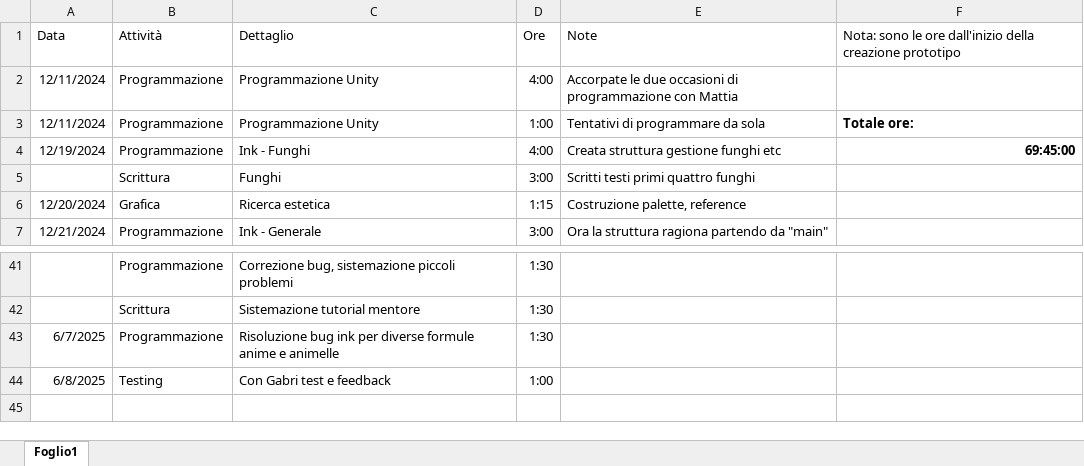
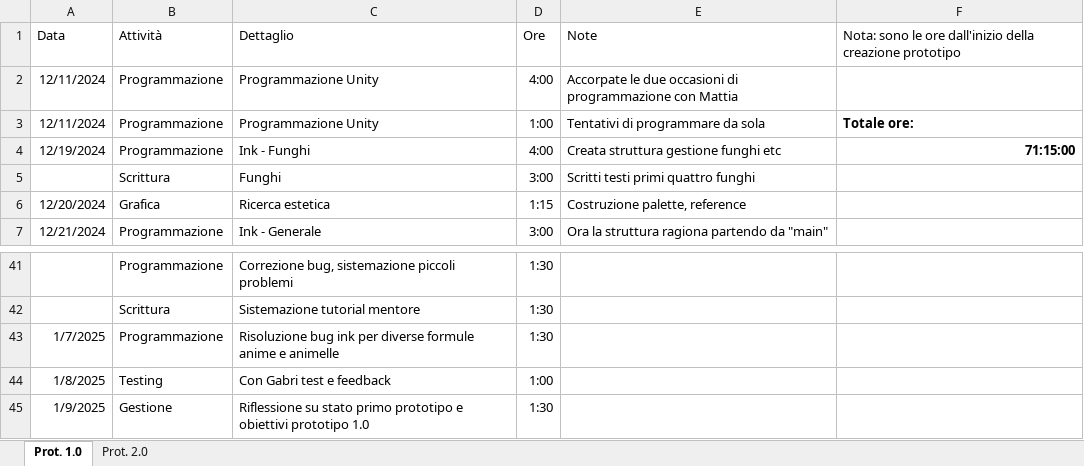
Before and after one commit to owof-games/Selania, an Excel workbook: Assets/Notes and Utilities/Ore dedicate.xlsx, sheet Prot. 1.0, drawn as a sheet; only a part is shown, gaps mark what is left out; values as stored, in another font and other column widths than the file's, no borders; the diff names each change by its address in the sheet, - before the commit and + after, or states it on an @@ line.

Commit message:
Gestione: file ore

```diff
--- a/Assets/Notes and Utilities/Ore dedicate.xlsx (sheet Prot. 1.0)
+++ b/Assets/Notes and Utilities/Ore dedicate.xlsx (sheet Prot. 1.0)
-sheet tab: Foglio1
+sheet tab: Prot. 1.0
+sheet tab: Prot. 2.0
-F4: 69:45:00
+F4: 71:15:00
-A43: 6/7/2025
+A43: 1/7/2025
-A44: 6/8/2025
+A44: 1/8/2025
+row 45: 1/9/2025 | Gestione | Riflessione su stato primo prototipo e obiettivi prototipo 1.0 | 1:30
```
